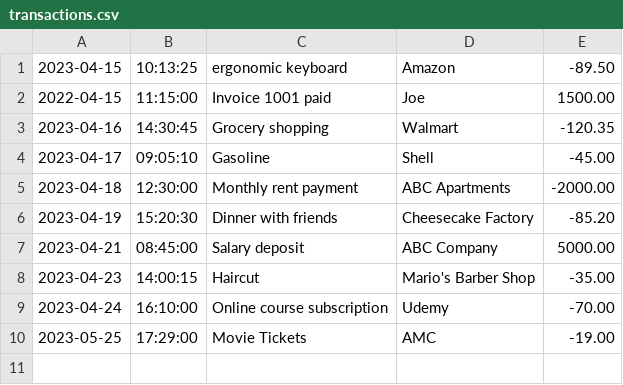
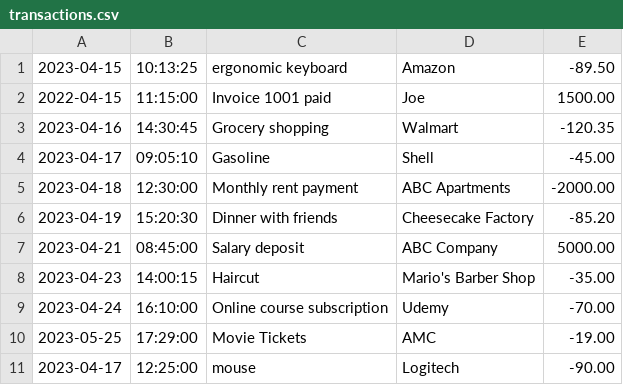
Before and after one commit to aGonzalezAppDev/AccountingLedgerApp, a CSV file: transactions.csv, drawn as a sheet; the diff names each change by its address in the sheet, - before the commit and + after, or states it on an @@ line.

```diff
--- a/transactions.csv
+++ b/transactions.csv
+row 11: 2023-04-17 | 12:25:00 | mouse | Logitech | -90.00
```
Also changed, not shown: 1 other file.
